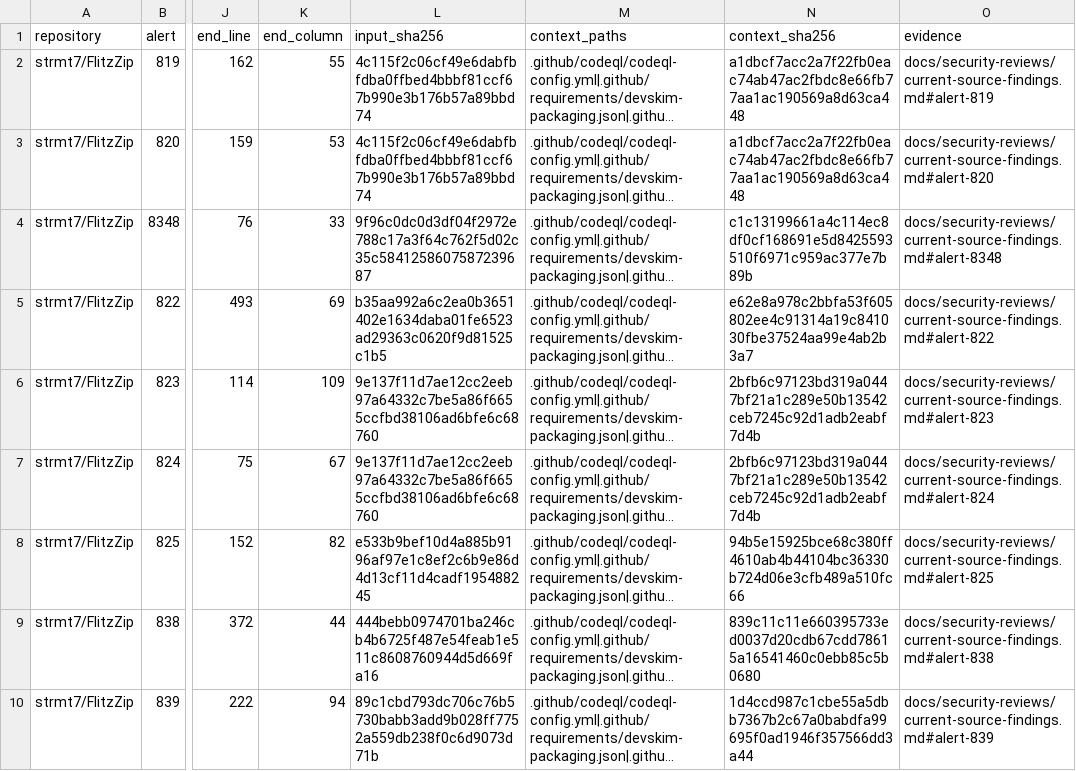
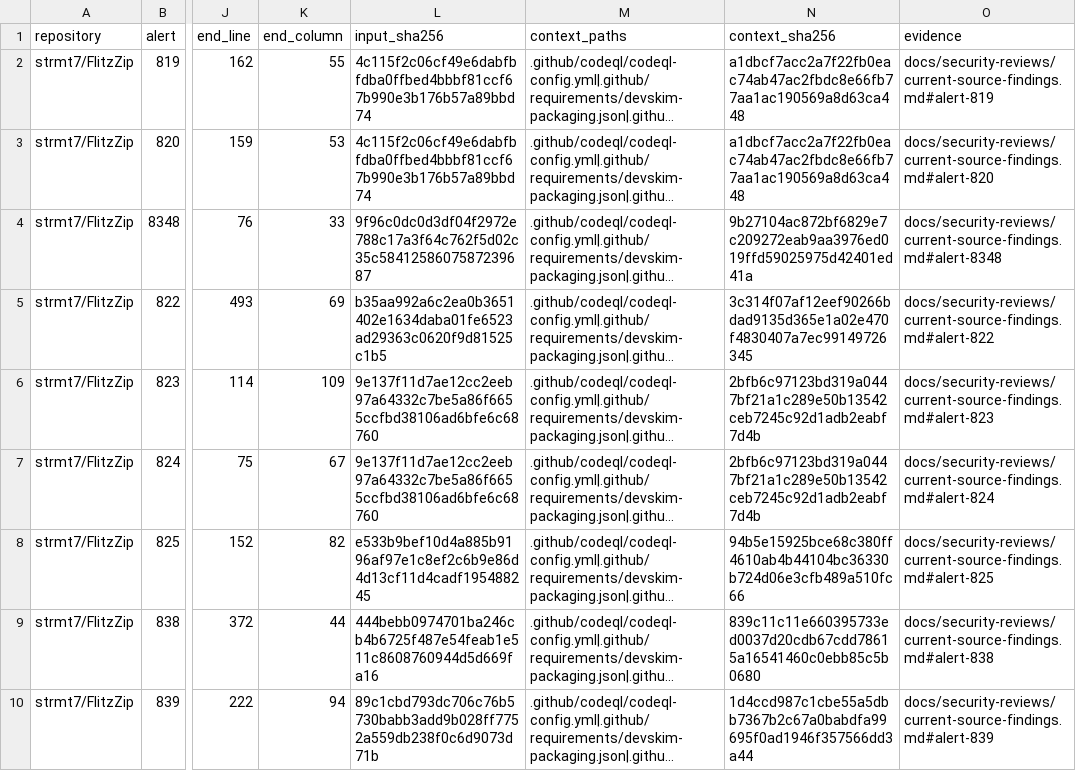
Before and after one commit to strmt7/FlitzZip, a CSV file: .github/scanner-false-positive-reviews.csv, drawn as a sheet; only a part is shown, gaps mark what is left out; long unchanged cells end in …; the diff names each change by its address in the sheet, - before the commit and + after, or states it on an @@ line.

Commit message:
Measure GUI host coverage and rescan affected review contexts

```diff
--- a/.github/scanner-false-positive-reviews.csv
+++ b/.github/scanner-false-positive-reviews.csv
-N4 (context_sha256): c1c13199661a4c114ec8df0cf168691e5d8425593510f6971c959ac377e7b89b
+N4 (context_sha256): 9b27104ac872bf6829e7c209272eab9aa3976ed019ffd59025975d42401ed41a
-N5 (context_sha256): e62e8a978c2bbfa53f605802ee4c91314a19c841030fbe37524aa99e4ab2b3a7
+N5 (context_sha256): 3c314f07af12eef90266bdad9135d365e1a02e470f4830407a7ec99149726345
```
Also changed, not shown: 6 other files.
